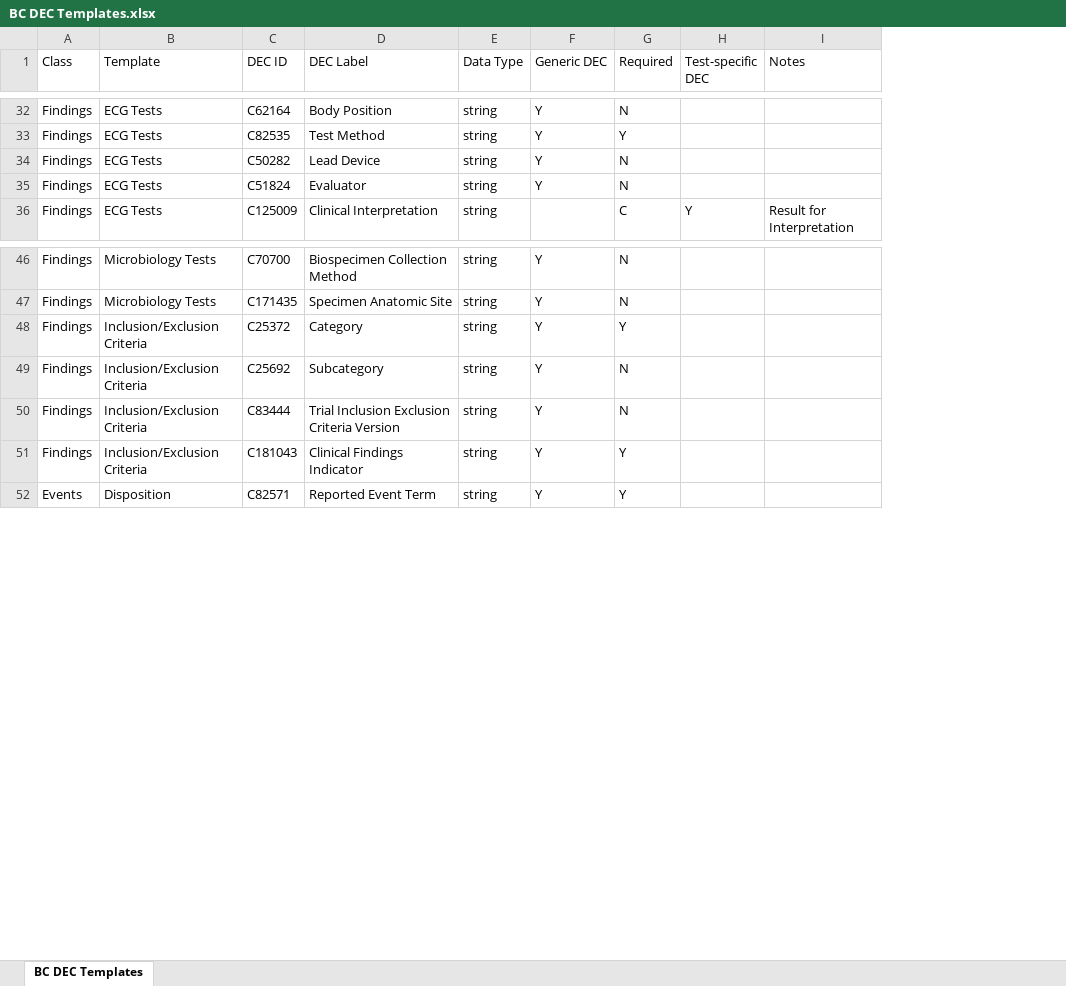
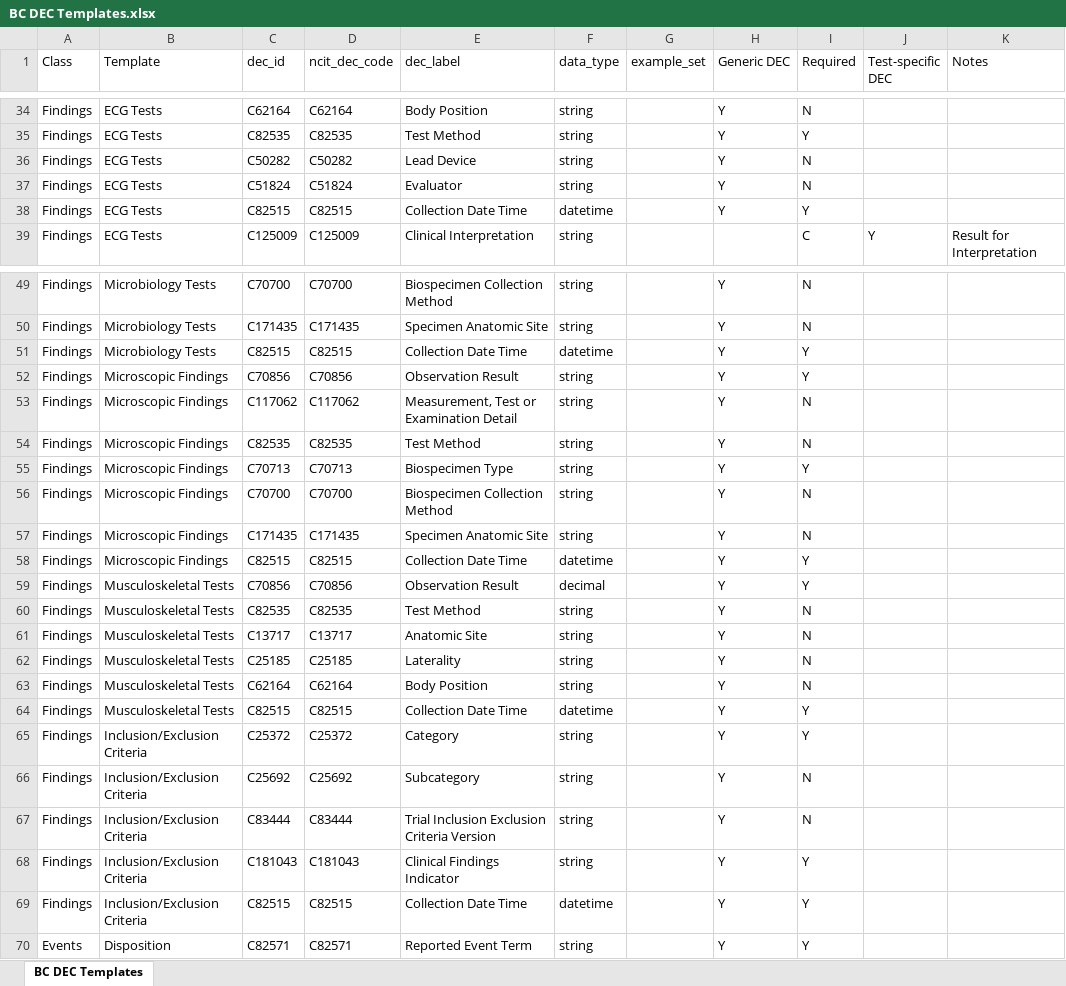
Before and after one commit to cdisc-org/COSMoS, an Excel workbook: bc_starter_package/doc/BC DEC Templates.xlsx, sheet BC DEC Templates, drawn as a sheet; only a part is shown, gaps mark what is left out; values as stored, in another font and other column widths than the file's, no cell formats; addresses are those after the commit; the diff covers the shown part only; the diff names each change by its address in the sheet, - before the commit and + after, or states it on an @@ line.

Commit message:
New DEC template

```diff
--- a/bc_starter_package/doc/BC DEC Templates.xlsx (sheet BC DEC Templates)
+++ b/bc_starter_package/doc/BC DEC Templates.xlsx (sheet BC DEC Templates)
+column D (ncit_dec_code), rows 34-37: C62164 | C82535 | C50282 | C51824; row 39: C125009; rows 49-50: C70700 | C171435; rows 65-68: C25372 | C25692 | C83444 | C181043; row 70: C82571
+column G (example_set), empty
-C1: DEC ID
+C1: dec_id
-E1: DEC Label
+E1: dec_label
-F1: Data Type
+F1: data_type
+row 38: Findings | ECG Tests | C82515 | C82515 | Collection Date Time | datetime |  | Y | Y
+row 51: Findings | Microbiology Tests | C82515 | C82515 | Collection Date Time | datetime |  | Y | Y
+row 52: Findings | Microscopic Findings | C70856 | C70856 | Observation Result | string |  | Y | Y
+row 53: Findings | Microscopic Findings | C117062 | C117062 | Measurement, Test or Examination Detail | string |  | Y | N
+row 54: Findings | Microscopic Findings | C82535 | C82535 | Test Method | string |  | Y | N
+row 55: Findings | Microscopic Findings | C70713 | C70713 | Biospecimen Type | string |  | Y | Y
+row 56: Findings | Microscopic Findings | C70700 | C70700 | Biospecimen Collection Method | string |  | Y | N
+row 57: Findings | Microscopic Findings | C171435 | C171435 | Specimen Anatomic Site | string |  | Y | N
+row 58: Findings | Microscopic Findings | C82515 | C82515 | Collection Date Time | datetime |  | Y | Y
+row 59: Findings | Musculoskeletal Tests | C70856 | C70856 | Observation Result | decimal |  | Y | Y
+row 60: Findings | Musculoskeletal Tests | C82535 | C82535 | Test Method | string |  | Y | N
+row 61: Findings | Musculoskeletal Tests | C13717 | C13717 | Anatomic Site | string |  | Y | N
+row 62: Findings | Musculoskeletal Tests | C25185 | C25185 | Laterality | string |  | Y | N
+row 63: Findings | Musculoskeletal Tests | C62164 | C62164 | Body Position | string |  | Y | N
+row 64: Findings | Musculoskeletal Tests | C82515 | C82515 | Collection Date Time | datetime |  | Y | Y
+row 69: Findings | Inclusion/Exclusion Criteria | C82515 | C82515 | Collection Date Time | datetime |  | Y | Y
```
Also changed, not shown: 37 added rows elsewhere in this sheet, cell formats, 1 other file.
